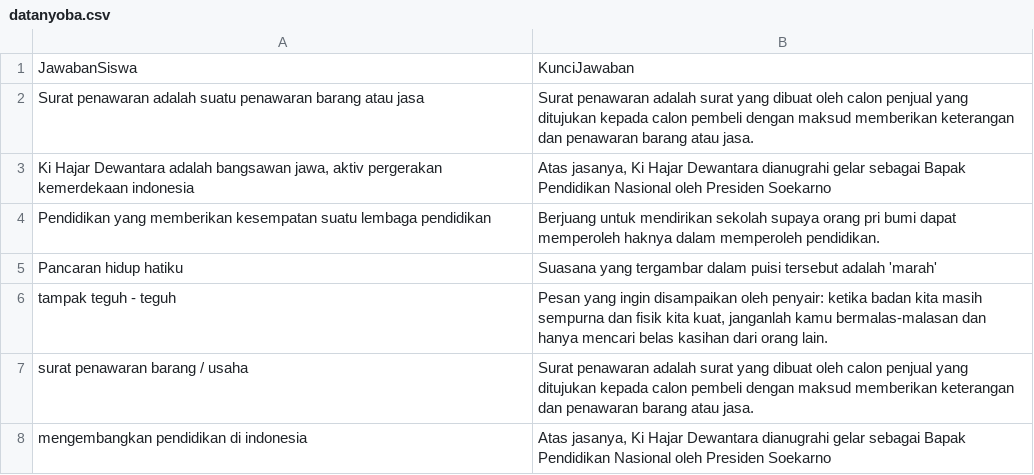
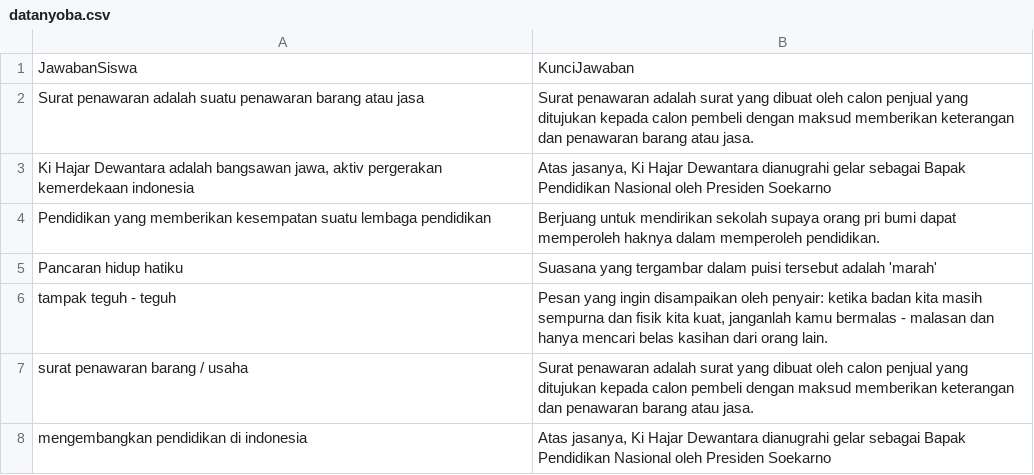
Before and after one commit to Robiahraaw/dataessay, a CSV file: datanyoba.csv, drawn as a sheet.

Commit message:
Update datanyoba.csv

```diff
--- a/datanyoba.csv
+++ b/datanyoba.csv
@@ -5,3 +5,3 @@ Pendidikan yang memberikan kesempatan suatu lembaga pendidikan,Berjuang untuk me
 Pancaran hidup hatiku,Suasana yang tergambar dalam puisi tersebut adalah 'marah'
-tampak teguh - teguh,"Pesan yang ingin disampaikan oleh penyair: ketika badan kita masih sempurna dan fisik kita kuat, janganlah kamu bermalas-malasan dan hanya mencari belas kasihan dari orang lain."
+tampak teguh - teguh,"Pesan yang ingin disampaikan oleh penyair: ketika badan kita masih sempurna dan fisik kita kuat, janganlah kamu bermalas - malasan dan hanya mencari belas kasihan dari orang lain."
 surat penawaran barang / usaha,Surat penawaran adalah surat yang dibuat oleh calon penjual yang ditujukan kepada calon pembeli dengan maksud memberikan keterangan dan penawaran barang atau jasa.
```
